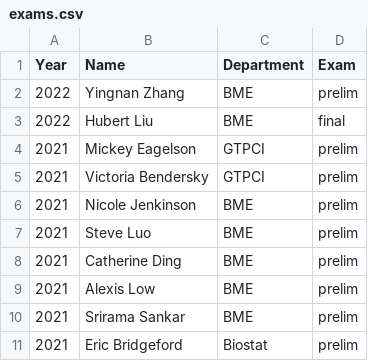
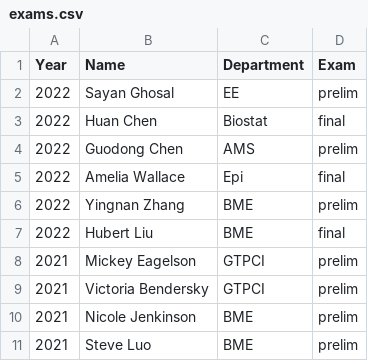
Before and after one commit to bcaffo/cv, a CSV file: exams.csv, drawn as a sheet; only a part is shown; the shorter side is filled out with more unchanged rows; the diff names each change by its address in the sheet, - before the commit and + after, or states it on an @@ line.

Commit message:
Added a student exam

```diff
--- a/exams.csv
+++ b/exams.csv
+row 2: 2022 | Sayan Ghosal | EE | prelim
+row 3: 2022 | Huan Chen | Biostat | final
+row 4: 2022 | Guodong Chen | AMS | prelim
+row 5: 2022 | Amelia Wallace | Epi | final
```
